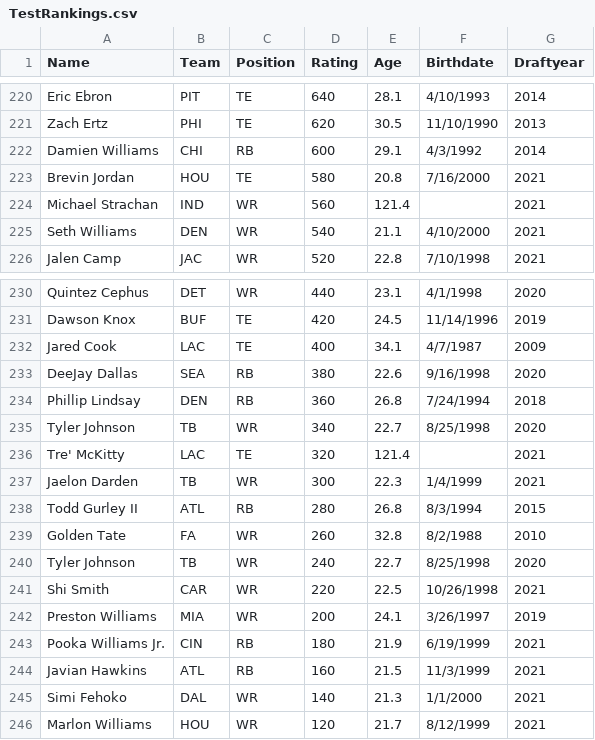
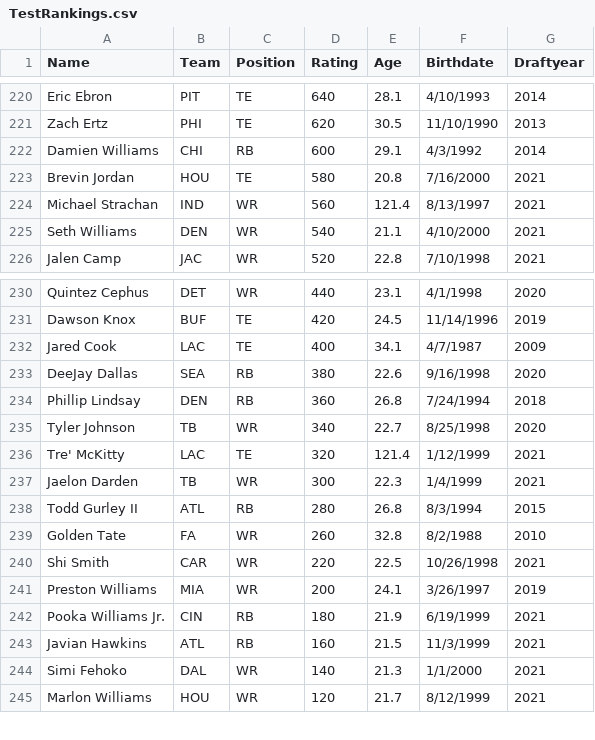
Before and after one commit to CozySchmidt/DynastyTools, a CSV file: test_files/TestRankings.csv, drawn as a sheet; only a part is shown, gaps mark what is left out.

```diff
--- a/test_files/TestRankings.csv
+++ b/test_files/TestRankings.csv
@@ -223,3 +223,3 @@ Damien Williams,CHI,RB,600,29.1,4/3/1992,2014
 Brevin Jordan,HOU,TE,580,20.8,7/16/2000,2021
-Michael Strachan,IND,WR,560,121.4,,2021
+Michael Strachan,IND,WR,560,121.4,8/13/1997,2021
 Seth Williams,DEN,WR,540,21.1,4/10/2000,2021
@@ -235,3 +235,3 @@ Phillip Lindsay,DEN,RB,360,26.8,7/24/1994,2018
 Tyler Johnson,TB,WR,340,22.7,8/25/1998,2020
-Tre' McKitty,LAC,TE,320,121.4,,2021
+Tre' McKitty,LAC,TE,320,121.4,1/12/1999,2021
 Jaelon Darden,TB,WR,300,22.3,1/4/1999,2021
@@ -239,3 +239,2 @@ Todd Gurley II,ATL,RB,280,26.8,8/3/1994,2015
 Golden Tate,FA,WR,260,32.8,8/2/1988,2010
-Tyler Johnson,TB,WR,240,22.7,8/25/1998,2020
 Shi Smith,CAR,WR,220,22.5,10/26/1998,2021
```
Also changed, not shown: 3 other files.
